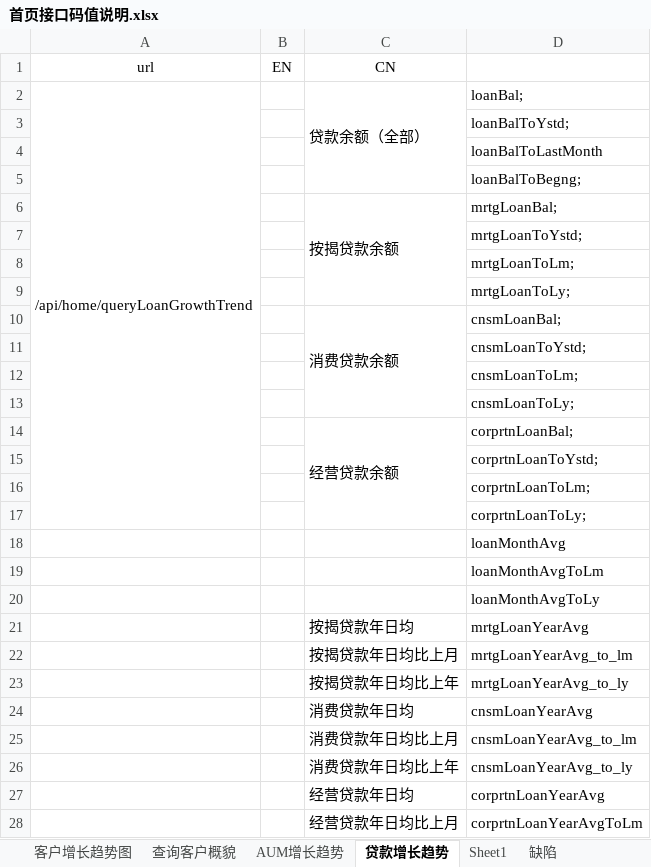
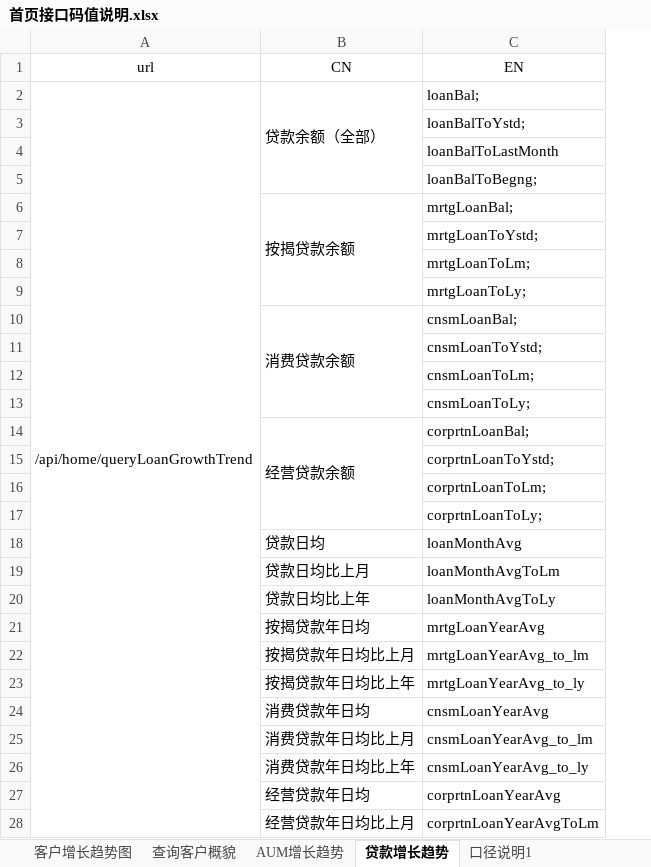
Before and after one commit to dujianbo1234/icrm-app-web, an Excel workbook: 首页接口码值说明.xlsx, sheet 贷款增长趋势, drawn as a sheet; only a part is shown; values as stored, in another font and other column widths than the file's, no borders; removed rows and columns are numbered as before the commit, all else as after; the diff names each change by its address in the sheet, - before the commit and + after, or states it on an @@ line.

```diff
--- a/首页接口码值说明.xlsx (sheet 贷款增长趋势)
+++ b/首页接口码值说明.xlsx (sheet 贷款增长趋势)
-sheet tab: Sheet1
-sheet tab: 缺陷
+sheet tab: 口径说明1
-column B (EN), empty
-C1: (empty)
+C1: EN
-A2:A17 merged
+A2:A29 merged
-B18 (CN): (empty)
+B18 (CN): 贷款日均
-B19 (CN): (empty)
+B19 (CN): 贷款日均比上月
-B20 (CN): (empty)
+B20 (CN): 贷款日均比上年
```
Also changed, not shown: charts or pictures.
